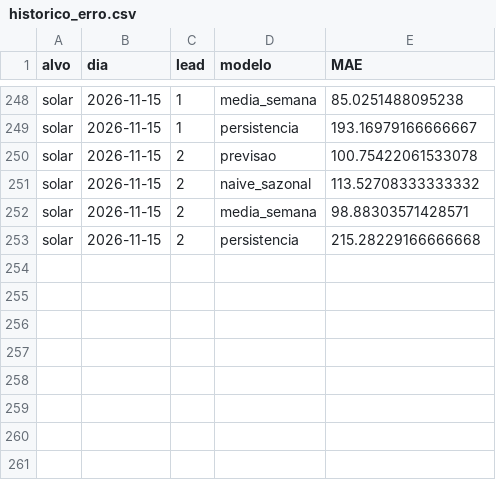
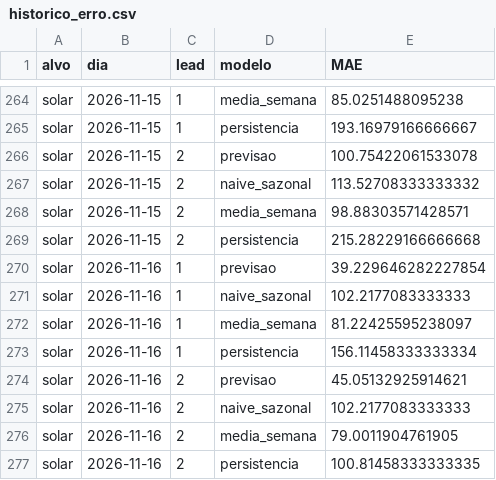
Before and after one commit to JoseFerrao20/previsao-eletricidade-pt, a CSV file: monitor/historico_erro.csv, drawn as a sheet; only a part is shown, gaps mark what is left out; the diff covers the shown part only; the diff names each change by its address in the sheet, - before the commit and + after, or states it on an @@ line.

```diff
--- a/monitor/historico_erro.csv
+++ b/monitor/historico_erro.csv
+row 270: solar | 2026-11-16 | 1 | previsao | 39.229646282227854
+row 271: solar | 2026-11-16 | 1 | naive_sazonal | 102.2177083333333
+row 272: solar | 2026-11-16 | 1 | media_semana | 81.22425595238097
+row 273: solar | 2026-11-16 | 1 | persistencia | 156.11458333333334
+row 274: solar | 2026-11-16 | 2 | previsao | 45.05132925914621
+row 275: solar | 2026-11-16 | 2 | naive_sazonal | 102.2177083333333
+row 276: solar | 2026-11-16 | 2 | media_semana | 79.0011904761905
+row 277: solar | 2026-11-16 | 2 | persistencia | 100.81458333333335
```
Also changed, not shown: 16 added rows elsewhere in this file, 3 other files.
